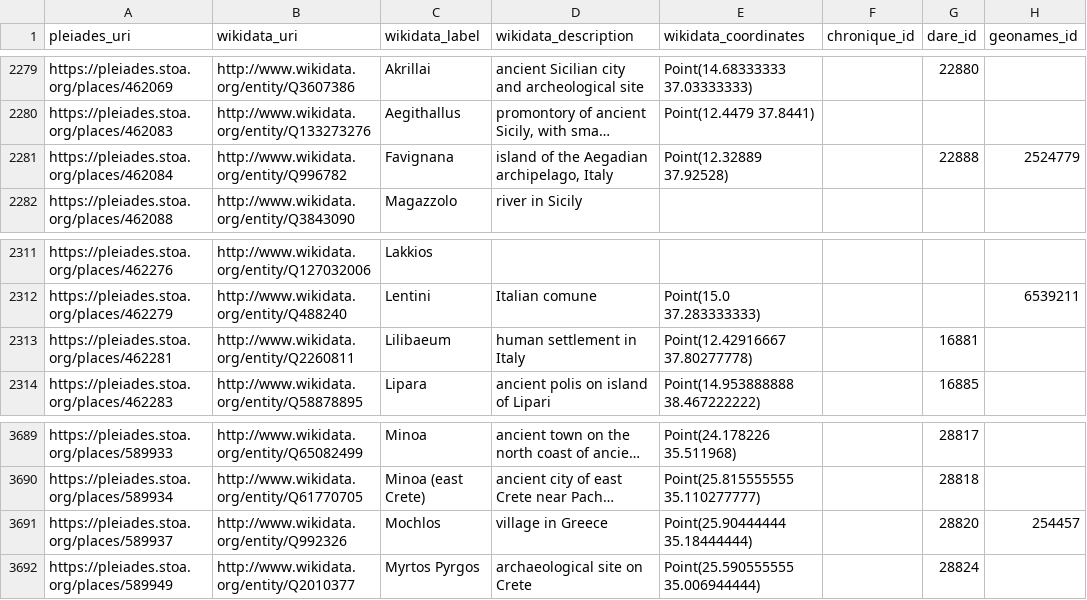
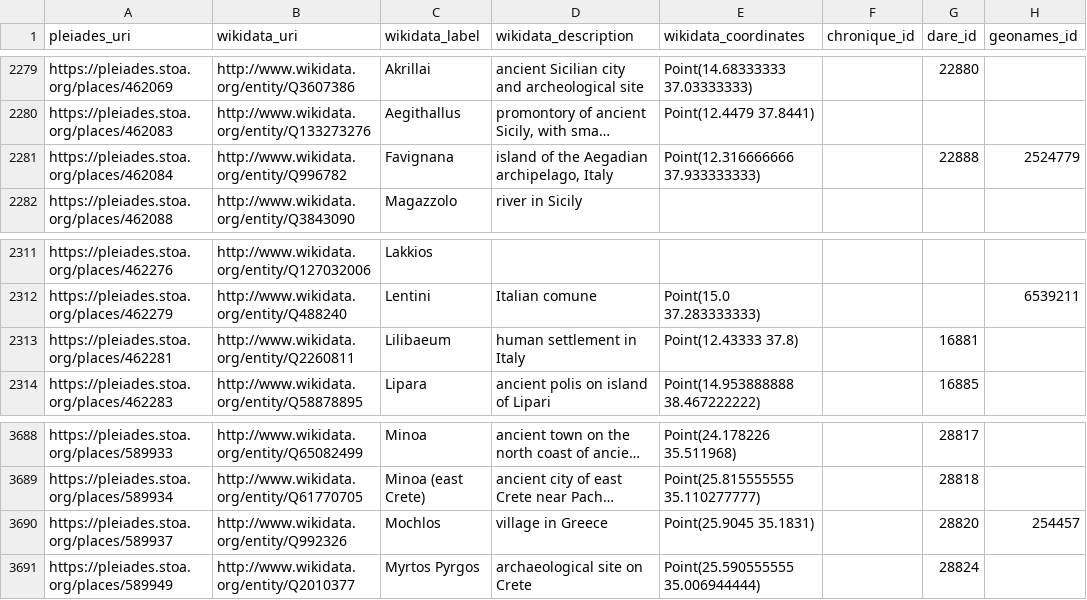
Before and after one commit to isawnyu/pleiades_wikidata, a CSV file: data/wikidata_not_in_pleiades.csv, drawn as a sheet; only a part is shown, gaps mark what is left out; long unchanged cells end in …; addresses are those after the commit; the diff covers the shown part only; the diff names each change by its address in the sheet, - before the commit and + after, or states it on an @@ line.

Commit message:
updated pleiades wikidata: 14,560 Wikidata entities include a Pleiades ID property and 8,581 Pleiades entities include a Wikidata ID property. Of these, 8,490 are mutual (bidirectional). There are: 4,743 Pleiades resources to which Wikidata links can be added after they are checked; 91 Wikidata items to which Pleiades IDs can be added after they are checked; 72 Wikidata items that each link to more than one Pleiades ID (violates the Wikidata 'single-value constraint'); and 1,159 Pleiades resources to each of which more than one Wikidata Item link (violates the Wikidata 'distinct-values constraint').

```diff
--- a/data/wikidata_not_in_pleiades.csv
+++ b/data/wikidata_not_in_pleiades.csv
-E2281 (wikidata_coordinates): Point(12.32889 37.92528)
+E2281 (wikidata_coordinates): Point(12.316666666 37.933333333)
-E2313 (wikidata_coordinates): Point(12.42916667 37.80277778)
+E2313 (wikidata_coordinates): Point(12.43333 37.8)
-E3690 (wikidata_coordinates): Point(25.90444444 35.18444444)
+E3690 (wikidata_coordinates): Point(25.9045 35.1831)
```
Also changed, not shown: 1 added row, 5 removed rows and 6 edited cells elsewhere in this file, 2 other files.
